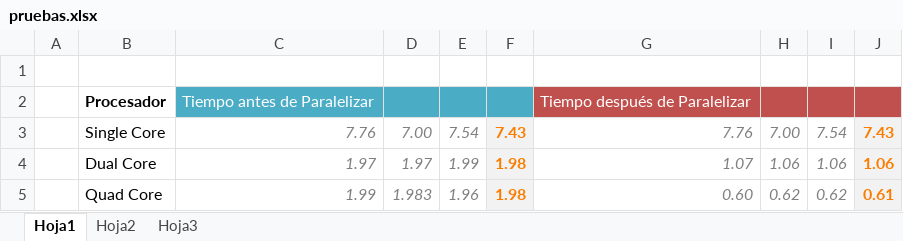
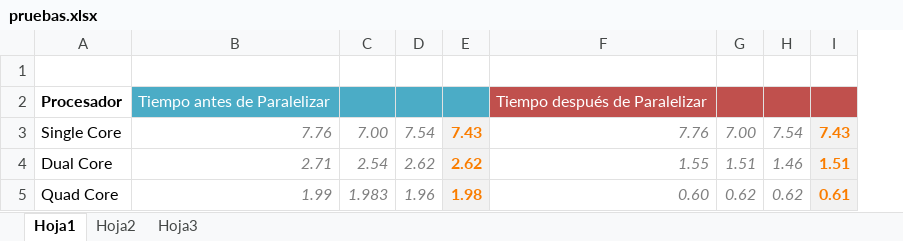
Before and after one commit to luisfergromo/distrib, an Excel workbook: practica1/doc/pruebas.xlsx, sheet Hoja1, drawn as a sheet; values as stored, in another font and other column widths than the file's, no borders; charts and pictures not drawn; removed rows and columns are numbered as before the commit, all else as after; the diff names each change by its address in the sheet, - before the commit and + after, or states it on an @@ line.

```diff
--- a/practica1/doc/pruebas.xlsx (sheet Hoja1)
+++ b/practica1/doc/pruebas.xlsx (sheet Hoja1)
-column A, empty
-B4: 1.97
+B4: 2.71
-C4: 1.97
+C4: 2.54
-D4: 1.99
+D4: 2.62
-E4: 1.98
+E4: 2.62
-F4: 1.07
+F4: 1.55
-G4: 1.06
+G4: 1.51
-H4: 1.06
+H4: 1.46
-I4: 1.06
+I4: 1.51
```
Also changed, not shown: formulas that keep their value, charts or pictures, 4 other files.
